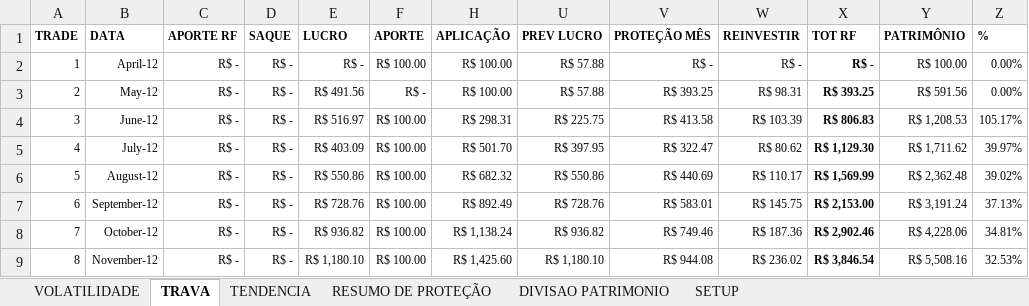
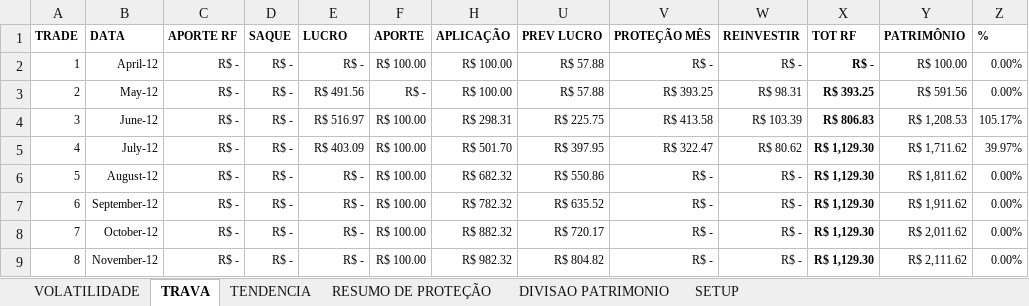
Before and after one commit to bengelbert/ifsc, an Excel workbook: stocks/gama.xlsx, sheet TRAVA, drawn as a sheet; only a part is shown; values as stored, in another font and other column widths than the file's, no borders; table styles not drawn; the diff covers the shown part only; the diff names each change by its address in the sheet, - before the commit and + after, or states it on an @@ line.

```diff
--- a/stocks/gama.xlsx (sheet TRAVA)
+++ b/stocks/gama.xlsx (sheet TRAVA)
-E6 (LUCRO): R$ 550.86
+E6 (LUCRO): R$ -
-V6 (PROTEÇÃO MÊS): R$ 440.69
+V6 (PROTEÇÃO MÊS): R$ -
-W6 (REINVESTIR): R$ 110.17
+W6 (REINVESTIR): R$ -
-X6 (TOT RF): R$ 1,569.99
+X6 (TOT RF): R$ 1,129.30
-Y6 (PATRIMÔNIO): R$ 2,362.48
+Y6 (PATRIMÔNIO): R$ 1,811.62
-Z6 (%): 39.02%
+Z6 (%): 0.00%
-E7 (LUCRO): R$ 728.76
+E7 (LUCRO): R$ -
-H7 (APLICAÇÃO): R$ 892.49
+H7 (APLICAÇÃO): R$ 782.32
-U7 (PREV LUCRO): R$ 728.76
+U7 (PREV LUCRO): R$ 635.52
-V7 (PROTEÇÃO MÊS): R$ 583.01
+V7 (PROTEÇÃO MÊS): R$ -
-W7 (REINVESTIR): R$ 145.75
+W7 (REINVESTIR): R$ -
-X7 (TOT RF): R$ 2,153.00
+X7 (TOT RF): R$ 1,129.30
-Y7 (PATRIMÔNIO): R$ 3,191.24
+Y7 (PATRIMÔNIO): R$ 1,911.62
-Z7 (%): 37.13%
+Z7 (%): 0.00%
-E8 (LUCRO): R$ 936.82
+E8 (LUCRO): R$ -
-H8 (APLICAÇÃO): R$ 1,138.24
+H8 (APLICAÇÃO): R$ 882.32
-U8 (PREV LUCRO): R$ 936.82
+U8 (PREV LUCRO): R$ 720.17
-V8 (PROTEÇÃO MÊS): R$ 749.46
+V8 (PROTEÇÃO MÊS): R$ -
-W8 (REINVESTIR): R$ 187.36
+W8 (REINVESTIR): R$ -
-X8 (TOT RF): R$ 2,902.46
+X8 (TOT RF): R$ 1,129.30
-Y8 (PATRIMÔNIO): R$ 4,228.06
+Y8 (PATRIMÔNIO): R$ 2,011.62
-Z8 (%): 34.81%
+Z8 (%): 0.00%
-E9 (LUCRO): R$ 1,180.10
+E9 (LUCRO): R$ -
-H9 (APLICAÇÃO): R$ 1,425.60
+H9 (APLICAÇÃO): R$ 982.32
-U9 (PREV LUCRO): R$ 1,180.10
+U9 (PREV LUCRO): R$ 804.82
-V9 (PROTEÇÃO MÊS): R$ 944.08
+V9 (PROTEÇÃO MÊS): R$ -
-W9 (REINVESTIR): R$ 236.02
+W9 (REINVESTIR): R$ -
-X9 (TOT RF): R$ 3,846.54
+X9 (TOT RF): R$ 1,129.30
-Y9 (PATRIMÔNIO): R$ 5,508.16
+Y9 (PATRIMÔNIO): R$ 2,111.62
-Z9 (%): 32.53%
+Z9 (%): 0.00%
```
Also changed, not shown: 176 edited cells elsewhere in this sheet, sheet VOLATILIDADE, sheet RESUMO DE PROTEÇÃO, sheet TENDENCIA, hidden cells, stocks/nc_xpi_opcoes.xlsx, 1 other file.
